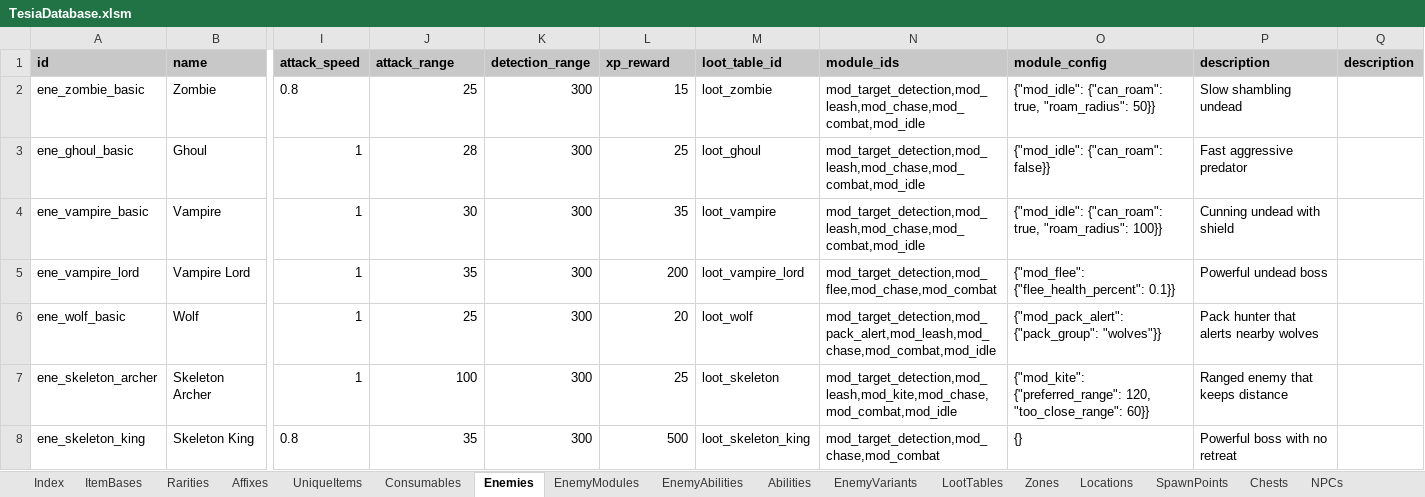
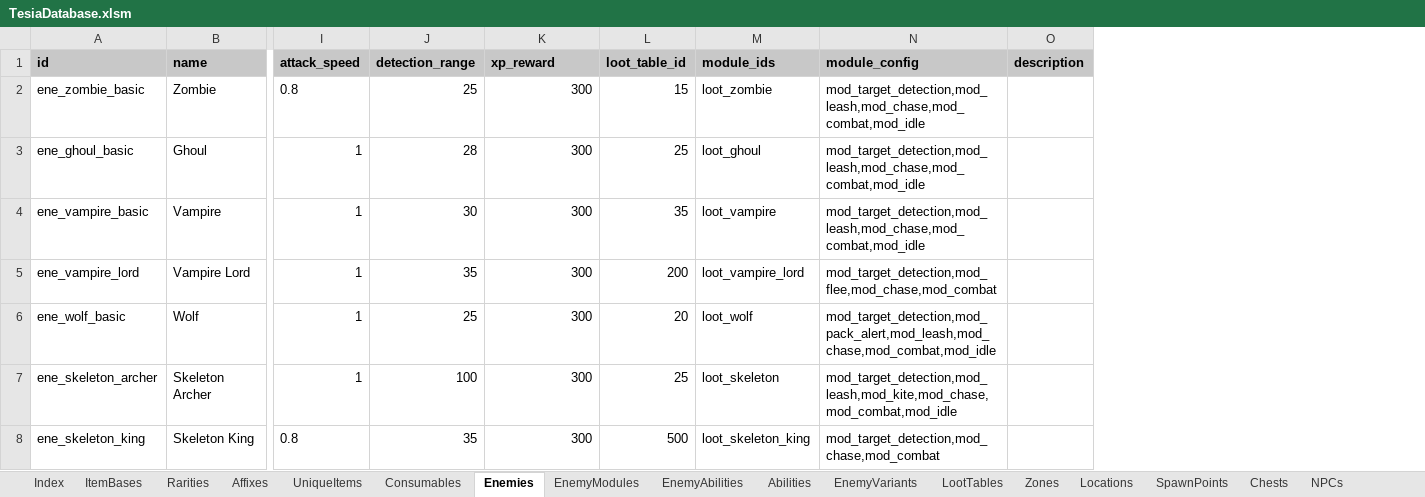
Before and after one commit to MatousHruska/MobileTestia, an Excel workbook: databases/TesiaDatabase.xlsm, sheet Enemies, drawn as a sheet; only a part is shown, gaps mark what is left out; values as stored, in another font and other column widths than the file's, no borders; the diff names each change by its address in the sheet, - before the commit and + after, or states it on an @@ line.

```diff
--- a/databases/TesiaDatabase.xlsm (sheet Enemies)
+++ b/databases/TesiaDatabase.xlsm (sheet Enemies)
-column O (module_config), rows 2-8: {"mod_idle": {"can_roam": true, "roam_radius": 50}} | {"mod_idle": {"can_roam": false}} | {"mod_idle": {"can_roam": true, "roam_radius": 100}} | {"mod_flee": {"flee_health_percent": 0.1}} | {"mod_pack_alert": {"pack_group": "wolves"}} | {"mod_kite": {"preferred_range": 120, "too_close_range": 60}} | {}
-column P (description), rows 2-8: Slow shambling undead | Fast aggressive predator | Cunning undead with shield | Powerful undead boss | Pack hunter that alerts nearby wolves | Ranged enemy that keeps distance | Powerful boss with no retreat
-J1: attack_range
+J1: detection_range
-K1: detection_range
+K1: xp_reward
-L1: xp_reward
+L1: loot_table_id
-M1: loot_table_id
+M1: module_ids
-N1: module_ids
+N1: module_config
```
Also changed, not shown: sheet EnemyAbilities, 2 other files.
